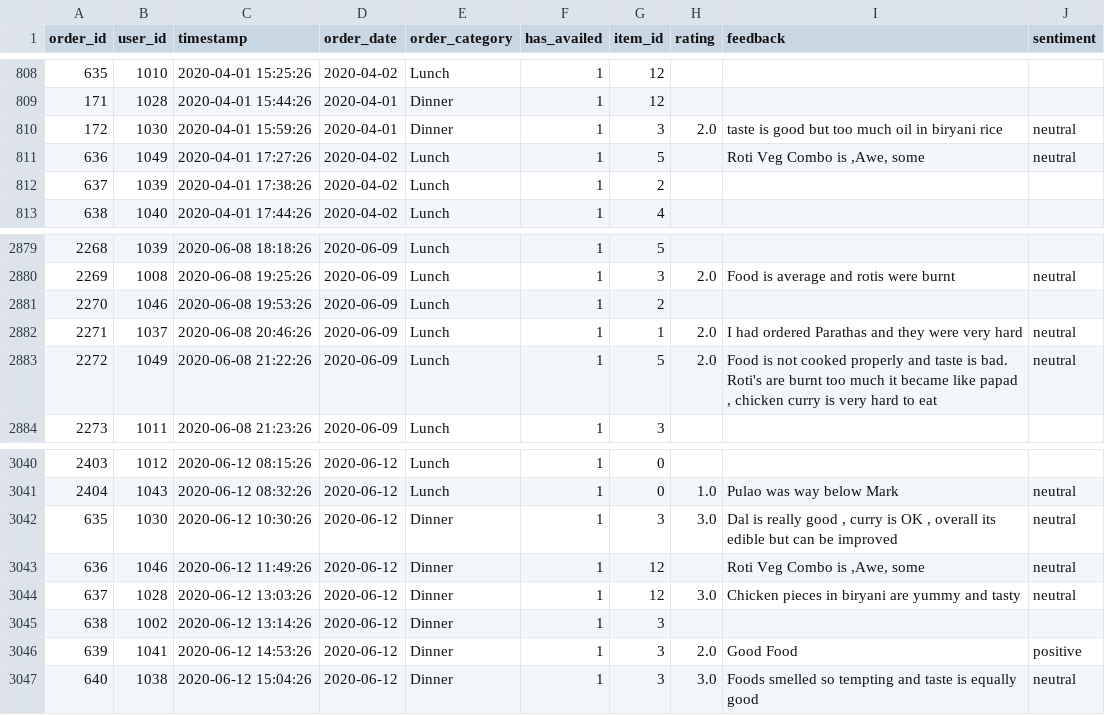
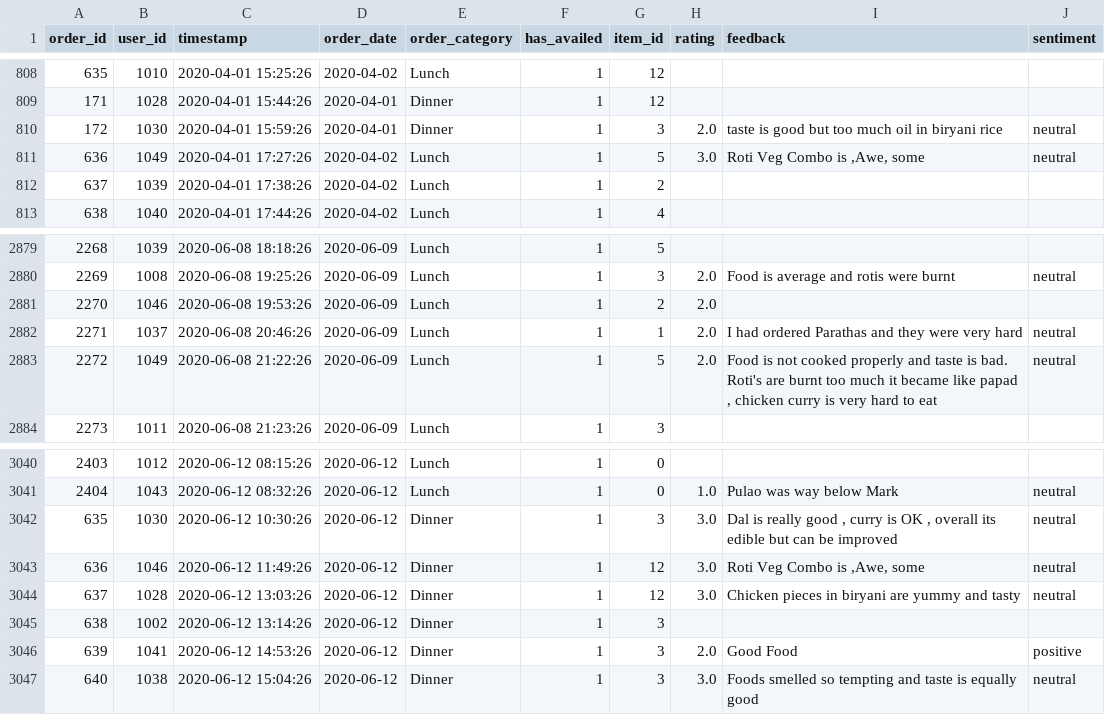
Before and after one commit to Anvesh-Reddy/SOFA, a CSV file: data/orders.csv, drawn as a sheet; only a part is shown, gaps mark what is left out.

Commit message:
Fixed user rating issue

```diff
--- a/data/orders.csv
+++ b/data/orders.csv
@@ -810,3 +810,3 @@ order_id,user_id,timestamp,order_date,order_category,has_availed,item_id,rating,
 172,1030,2020-04-01 15:59:26,2020-04-01,Dinner,1,3,2.0,taste is good but too much oil in biryani rice,neutral
-636,1049,2020-04-01 17:27:26,2020-04-02,Lunch,1,5,,"Roti Veg Combo is ,Awe, some",neutral
+636,1049,2020-04-01 17:27:26,2020-04-02,Lunch,1,5,3.0,"Roti Veg Combo is ,Awe, some",neutral
 637,1039,2020-04-01 17:38:26,2020-04-02,Lunch,1,2,,,
@@ -2880,3 +2880,3 @@ order_id,user_id,timestamp,order_date,order_category,has_availed,item_id,rating,
 2269,1008,2020-06-08 19:25:26,2020-06-09,Lunch,1,3,2.0,Food is average and rotis were burnt,neutral
-2270,1046,2020-06-08 19:53:26,2020-06-09,Lunch,1,2,,,
+2270,1046,2020-06-08 19:53:26,2020-06-09,Lunch,1,2,2.0,,
 2271,1037,2020-06-08 20:46:26,2020-06-09,Lunch,1,1,2.0,I had ordered Parathas and they were very hard,neutral
@@ -3042,3 +3042,3 @@ order_id,user_id,timestamp,order_date,order_category,has_availed,item_id,rating,
 635,1030,2020-06-12 10:30:26,2020-06-12,Dinner,1,3,3.0,"Dal is really good , curry is OK , overall its edible but can be improved",neutral
-636,1046,2020-06-12 11:49:26,2020-06-12,Dinner,1,12,,"Roti Veg Combo is ,Awe, some",neutral
+636,1046,2020-06-12 11:49:26,2020-06-12,Dinner,1,12,3.0,"Roti Veg Combo is ,Awe, some",neutral
 637,1028,2020-06-12 13:03:26,2020-06-12,Dinner,1,12,3.0,Chicken pieces in biryani are yummy and tasty,neutral
```
Also changed, not shown: 2 other files.
